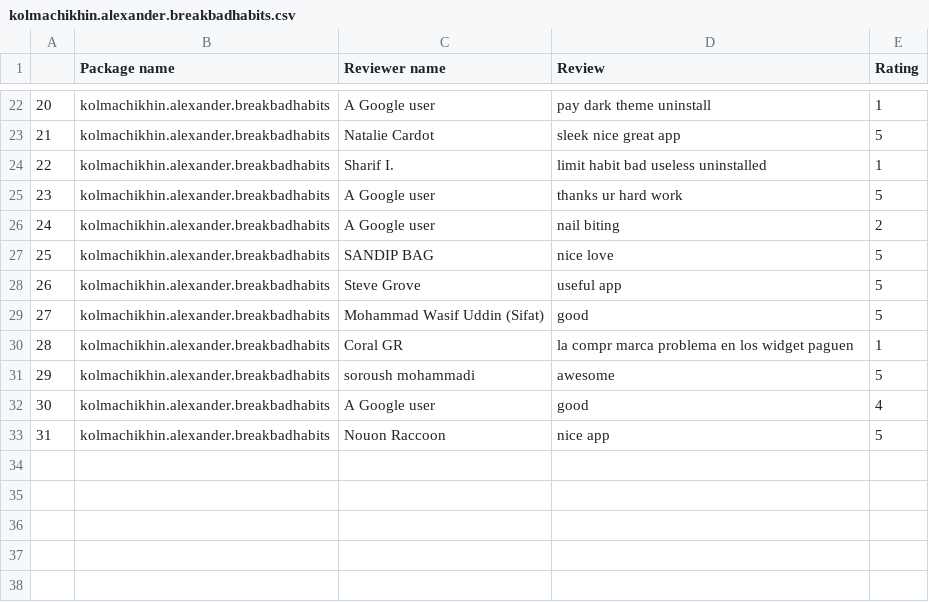
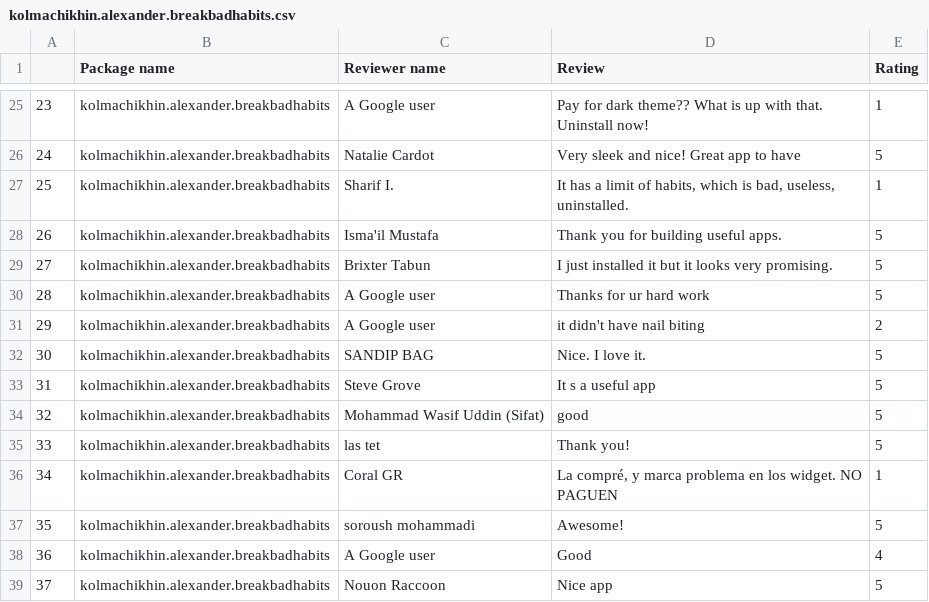
Before and after one commit to arjitjohar/final_assignment_eecs4312, a CSV file: kolmachikhin.alexander.breakbadhabits.csv, drawn as a sheet; only a part is shown, gaps mark what is left out; addresses are those after the commit; the diff covers the shown part only; the diff names each change by its address in the sheet, - before the commit and + after, or states it on an @@ line.

```diff
--- a/kolmachikhin.alexander.breakbadhabits.csv
+++ b/kolmachikhin.alexander.breakbadhabits.csv
@@ column A renumbered from row 2 down @@
-D25 (Review): pay dark theme uninstall
+D25 (Review): Pay for dark theme?? What is up with that. Uninstall now!
-D26 (Review): sleek nice great app
+D26 (Review): Very sleek and nice! Great app to have
-D27 (Review): limit habit bad useless uninstalled
+D27 (Review): It has a limit of habits, which is bad, useless, uninstalled.
+row 28: 26 | kolmachikhin.alexander.breakbadhabits | Isma'il Mustafa | Thank you for building useful apps. | 5
+row 29: 27 | kolmachikhin.alexander.breakbadhabits | Brixter Tabun | I just installed it but it looks very promising. | 5
-D30 (Review): thanks ur hard work
+D30 (Review): Thanks for ur hard work
-D31 (Review): nail biting
+D31 (Review): it didn't have nail biting
-D32 (Review): nice love
+D32 (Review): Nice. I love it.
-D33 (Review): useful app
+D33 (Review): It s a useful app
+row 35: 33 | kolmachikhin.alexander.breakbadhabits | las tet | Thank you! | 5
-D36 (Review): la compr marca problema en los widget paguen
+D36 (Review): La compré, y marca problema en los widget. NO PAGUEN
-D37 (Review): awesome
+D37 (Review): Awesome!
-D38 (Review): good
+D38 (Review): Good
-D39 (Review): nice app
+D39 (Review): Nice app
```
Also changed, not shown: 7 added rows, 4 removed rows and 20 edited cells elsewhere in this file, com.iojess.todont.csv, com.todontlist.csv, 4 other files.
